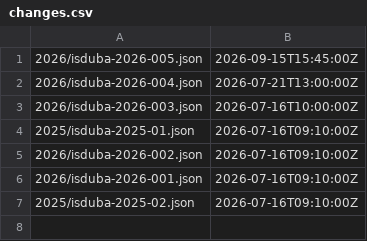
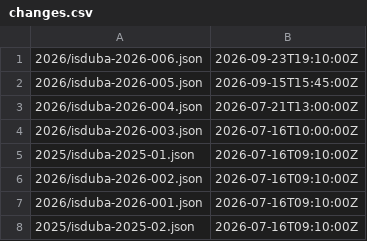
Before and after one commit to ISDuBA/ISDuBA.github.io, a CSV file: .well-known/csaf/white/changes.csv, drawn as a sheet; the diff names each change by its address in the sheet, - before the commit and + after, or states it on an @@ line.

```diff
--- a/.well-known/csaf/white/changes.csv
+++ b/.well-known/csaf/white/changes.csv
+row 1: 2026/isduba-2026-006.json | 2026-09-23T19:10:00Z
```
Also changed, not shown: 12 other files.
